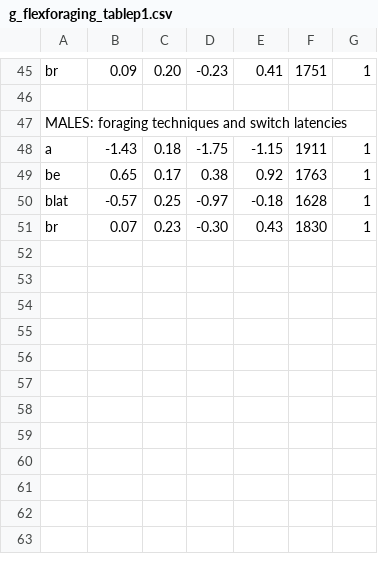
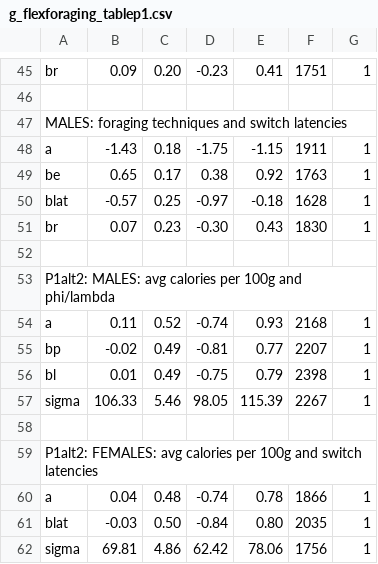
Before and after one commit to corinalogan/grackles, a CSV file: Files/Preregistrations/g_flexforaging_tablep1.csv, drawn as a sheet; only a part is shown, gaps mark what is left out; the diff names each change by its address in the sheet, - before the commit and + after, or states it on an @@ line.

```diff
--- a/Files/Preregistrations/g_flexforaging_tablep1.csv
+++ b/Files/Preregistrations/g_flexforaging_tablep1.csv
+row 52: (empty)
+row 53: P1alt2: MALES: avg calories per 100g and phi/lambda
+row 54: a | 0.11 | 0.52 | -0.74 | 0.93 | 2168 | 1
+row 55: bp | -0.02 | 0.49 | -0.81 | 0.77 | 2207 | 1
+row 56: bl | 0.01 | 0.49 | -0.75 | 0.79 | 2398 | 1
+row 57: sigma | 106.33 | 5.46 | 98.05 | 115.39 | 2267 | 1
+row 58: (empty)
+row 59: P1alt2: FEMALES: avg calories per 100g and switch latencies
+row 60: a | 0.04 | 0.48 | -0.74 | 0.78 | 1866 | 1
+row 61: blat | -0.03 | 0.50 | -0.84 | 0.80 | 2035 | 1
+row 62: sigma | 69.81 | 4.86 | 62.42 | 78.06 | 1756 | 1
```
Also changed, not shown: Files/Preregistrations/g_flexforaging_data_general.csv, 1 other file.
